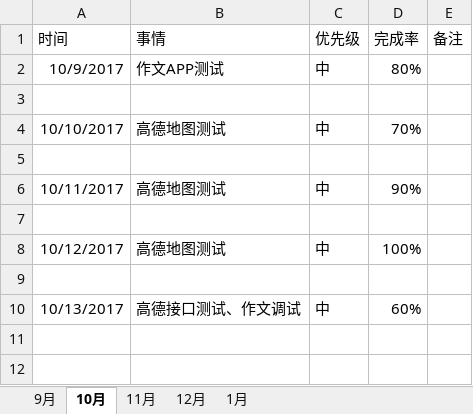
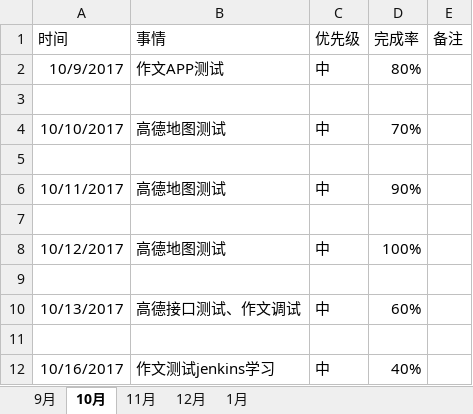
Before and after one commit to bird-start/eshop-doc, an Excel workbook: 交流管理/项目日报/徐明曦-每日要做的事.xlsx, sheet 10月, drawn as a sheet; values as stored, in another font and other column widths than the file's, no borders; the diff names each change by its address in the sheet, - before the commit and + after, or states it on an @@ line.

Commit message:
提交

```diff
--- a/交流管理/项目日报/徐明曦-每日要做的事.xlsx (sheet 10月)
+++ b/交流管理/项目日报/徐明曦-每日要做的事.xlsx (sheet 10月)
+row 11: (empty)
+row 12: 10/16/2017 | 作文测试jenkins学习 | 中 | 40%
```
